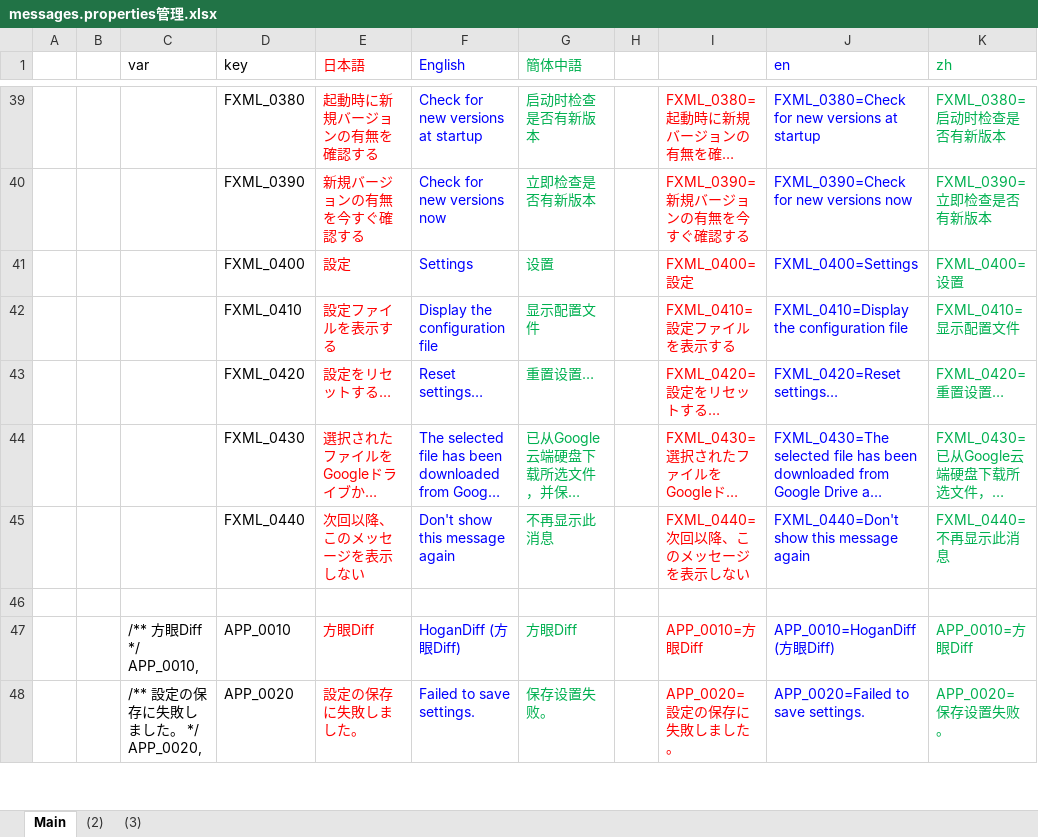
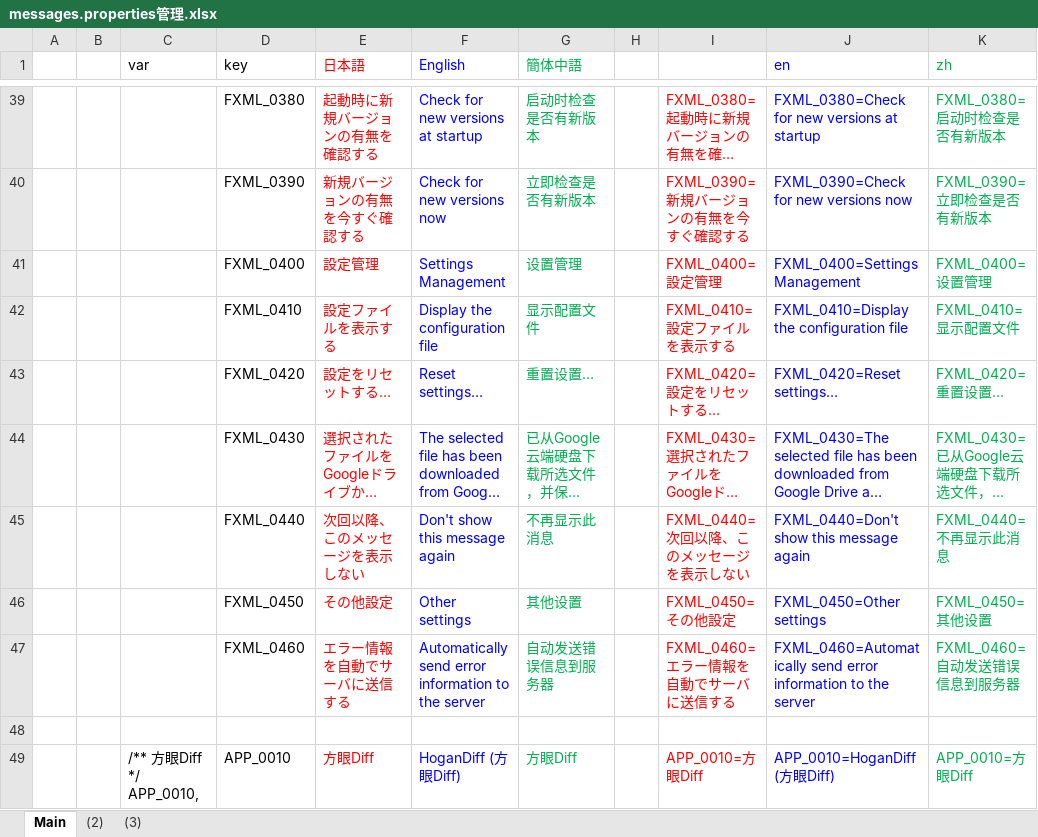
Before and after one commit to nmby/hogandiff4, an Excel workbook: xyz.hotchpotch.hogandiff/messages.properties管理.xlsx, sheet Main, drawn as a sheet; only a part is shown, gaps mark what is left out; the shorter side is filled out with more unchanged rows; long unchanged cells end in …; values as stored, in another font and other column widths than the file's, no borders; removed rows and columns are numbered as before the commit, all else as after; the diff names each change by its address in the sheet, - before the commit and + after, or states it on an @@ line.

```diff
--- a/xyz.hotchpotch.hogandiff/messages.properties管理.xlsx (sheet Main)
+++ b/xyz.hotchpotch.hogandiff/messages.properties管理.xlsx (sheet Main)
-row 41:  |  |  | FXML_0400 | 設定 | Settings | 设置 |  | FXML_0400=設定 | FXML_0400=Settings | FXML_0400=设置
+row 41:  |  |  | FXML_0400 | 設定管理 | Settings Management | 设置管理 |  | FXML_0400=設定管理 | FXML_0400=Settings Management | FXML_0400=设置管理
+row 46:  |  |  | FXML_0450 | その他設定 | Other settings | 其他设置 |  | FXML_0450=その他設定 | FXML_0450=Other settings | FXML_0450=其他设置
+row 47:  |  |  | FXML_0460 | エラー情報を自動でサーバに送信する | Automatically send error information to the server | 自动发送错误信息到服务器 |  | FXML_0460=エラー情報を自動でサーバに送信する | FXML_0460=Automatically send error information to the server | FXML_0460=自动发送错误信息到服务器
```
Also changed, not shown: 5 other files.
